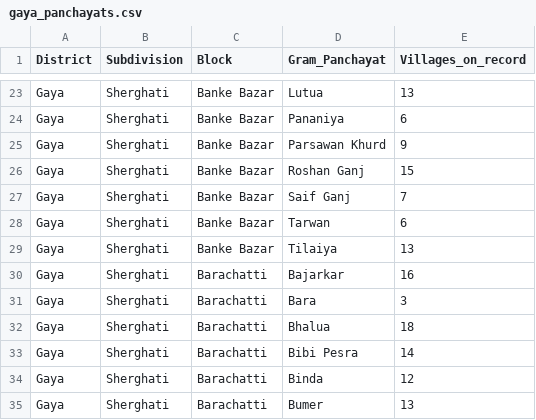
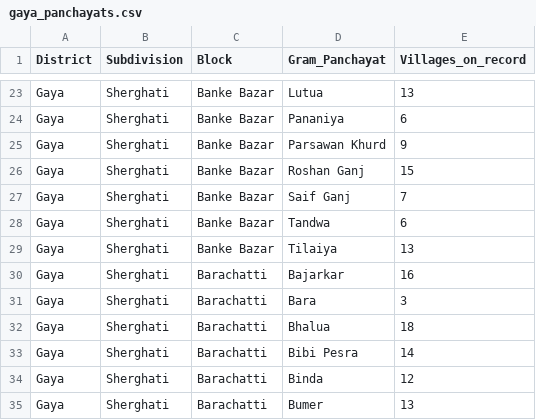
Before and after one commit to SIDHARTH51107/dangi-samaj, a CSV file: tools/data/gaya_panchayats.csv, drawn as a sheet; only a part is shown, gaps mark what is left out.

```diff
--- a/tools/data/gaya_panchayats.csv
+++ b/tools/data/gaya_panchayats.csv
@@ -27,3 +27,3 @@ Gaya,Sherghati,Banke Bazar,Roshan Ganj,15
 Gaya,Sherghati,Banke Bazar,Saif Ganj,7
-Gaya,Sherghati,Banke Bazar,Tarwan,6
+Gaya,Sherghati,Banke Bazar,Tandwa,6
 Gaya,Sherghati,Banke Bazar,Tilaiya,13
```
Also changed, not shown: tools/data/imamganj_vs_booths.csv, 11 other files.
